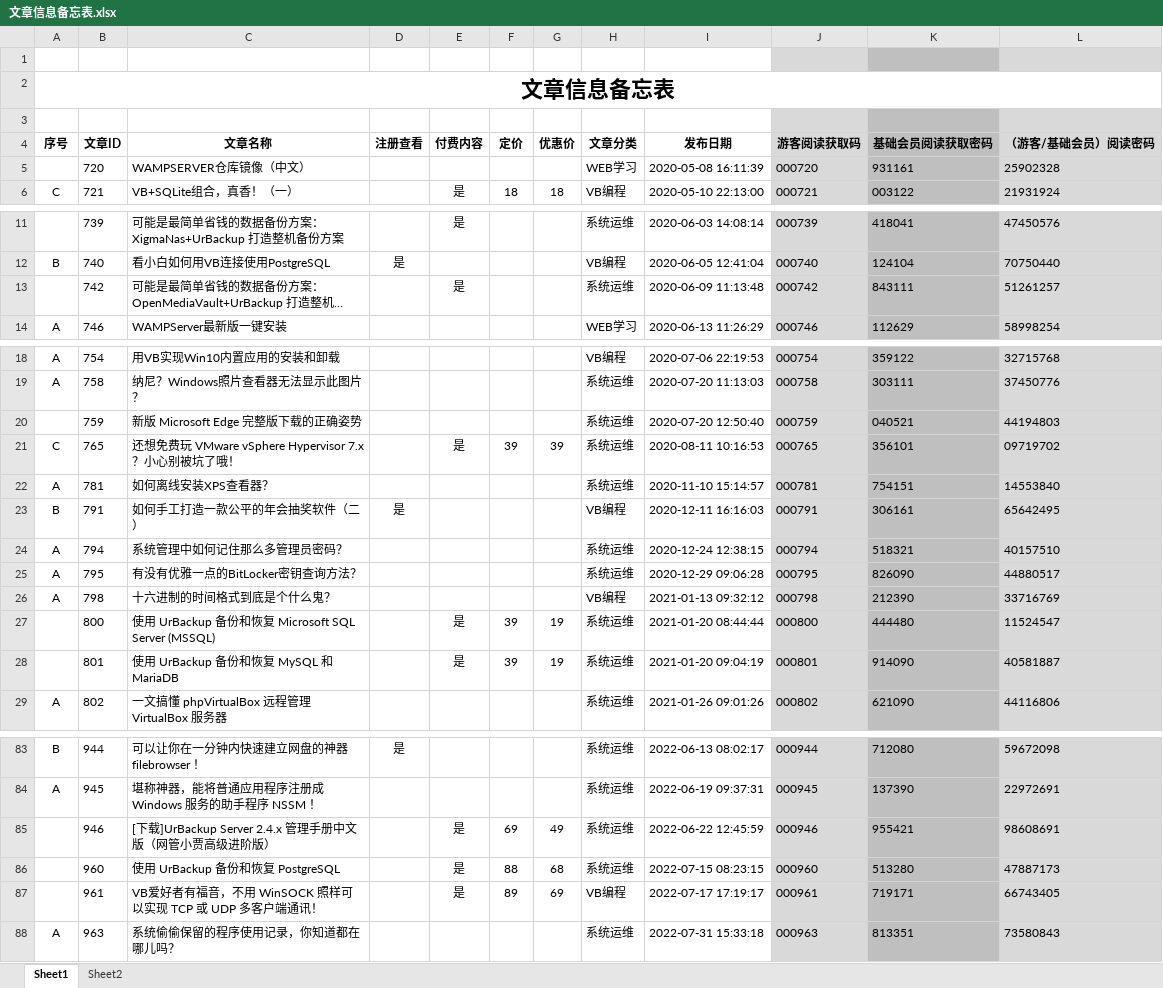
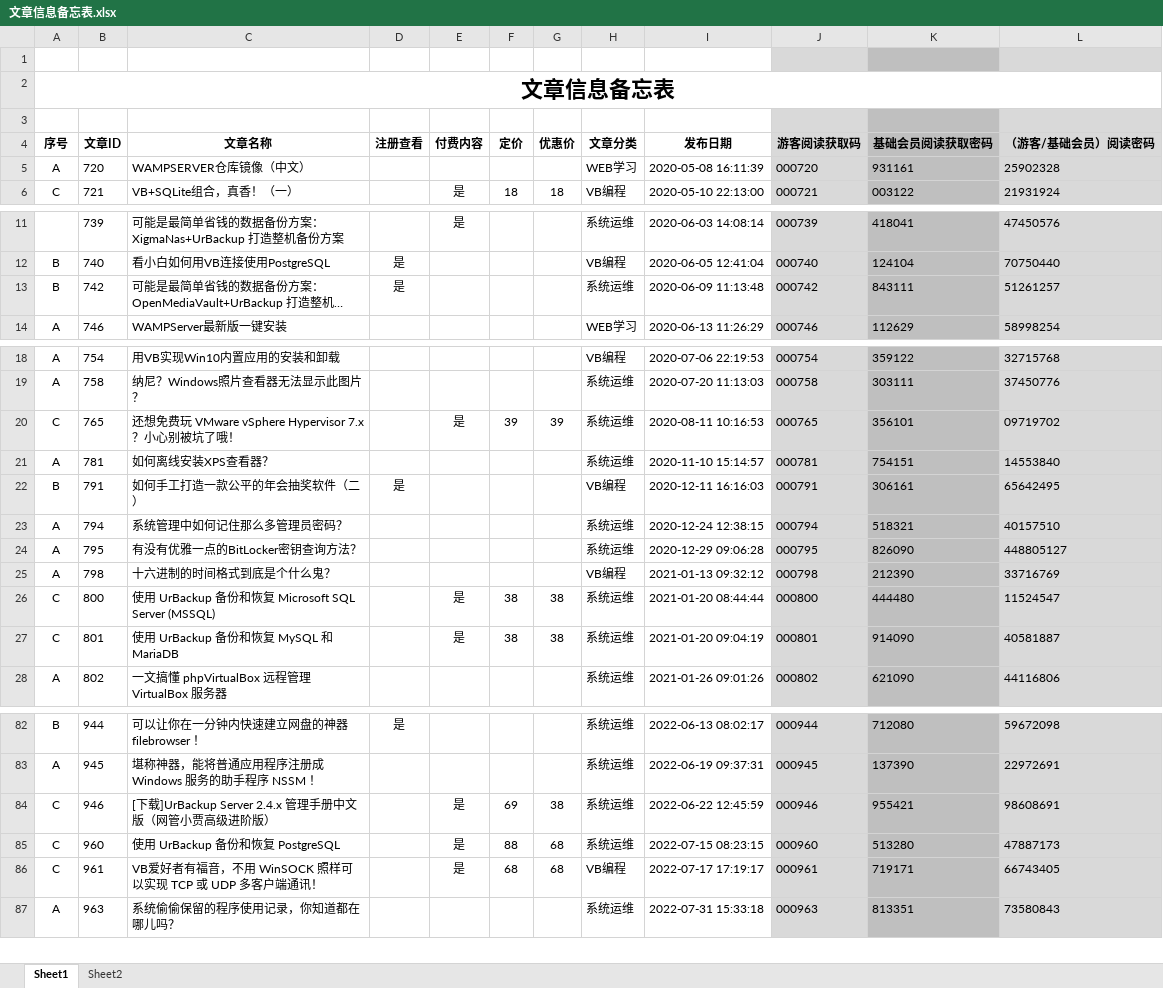
Before and after one commit to panxibei/writing, an Excel workbook: 11_付费课程/99.资料/文章信息备忘表.xlsx, sheet Sheet1, drawn as a sheet; only a part is shown, gaps mark what is left out; long unchanged cells end in …; values as stored, in another font and other column widths than the file's, no borders; conditional formats not drawn; removed rows and columns are numbered as before the commit, all else as after; the diff covers the shown part only; the diff names each change by its address in the sheet, - before the commit and + after, or states it on an @@ line.

```diff
--- a/11_付费课程/99.资料/文章信息备忘表.xlsx (sheet Sheet1)
+++ b/11_付费课程/99.资料/文章信息备忘表.xlsx (sheet Sheet1)
-A5 (序号): (empty)
+A5 (序号): A
-A13 (序号): (empty)
+A13 (序号): B
-D13 (注册查看): (empty)
+D13 (注册查看): 是
-E13 (付费内容): 是
+E13 (付费内容): (empty)
-row 20:  | 759 | 新版 Microsoft Edge 完整版下载的正确姿势 |  |  |  |  | 系统运维 | 2020-07-20 12:50:40 | 000759 | 040521 | 44194803
-L24 (（游客/基础会员）阅读密码): 44880517
+L24 (（游客/基础会员）阅读密码): 448805127
-A26:A27 (序号): (empty)
+A26:A27 (序号): C
-F26:F27 (定价): 39
+F26:F27 (定价): 38
-G26:G27 (优惠价): 19
+G26:G27 (优惠价): 38
-A84:A86 (序号): (empty)
+A84:A86 (序号): C
-G84 (优惠价): 49
+G84 (优惠价): 38
-F86 (定价): 89
+F86 (定价): 68
-G86 (优惠价): 69
+G86 (优惠价): 68
```
Also changed, not shown: 5 edited cells elsewhere in this sheet, formulas that keep their value, 1 other file.
